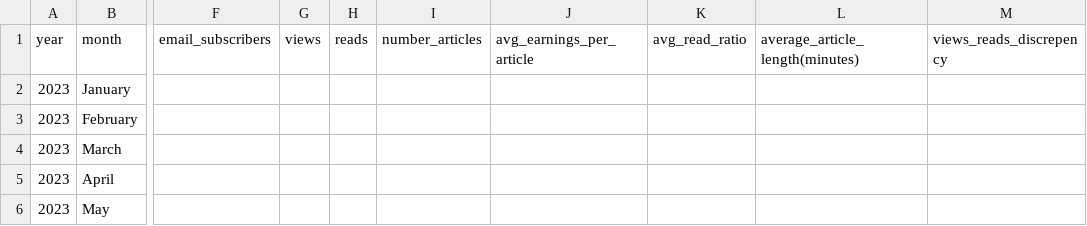
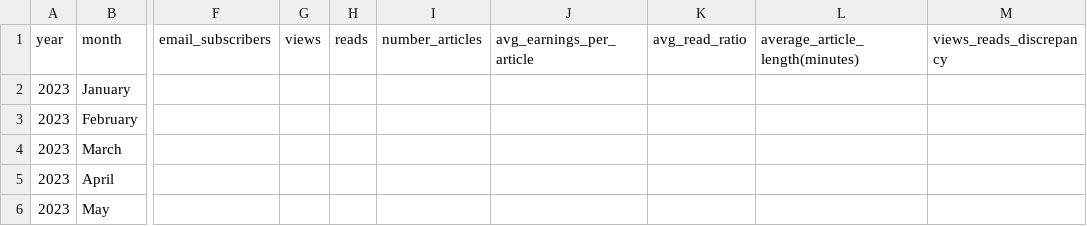
Before and after one commit to paul-trood/medium_earnings, a CSV file: medium_data.csv, drawn as a sheet; only a part is shown, gaps mark what is left out; the diff names each change by its address in the sheet, - before the commit and + after, or states it on an @@ line.

```diff
--- a/medium_data.csv
+++ b/medium_data.csv
-M1: views_reads_discrepency
+M1: views_reads_discrepancy
```
Also changed, not shown: 4 other files.
